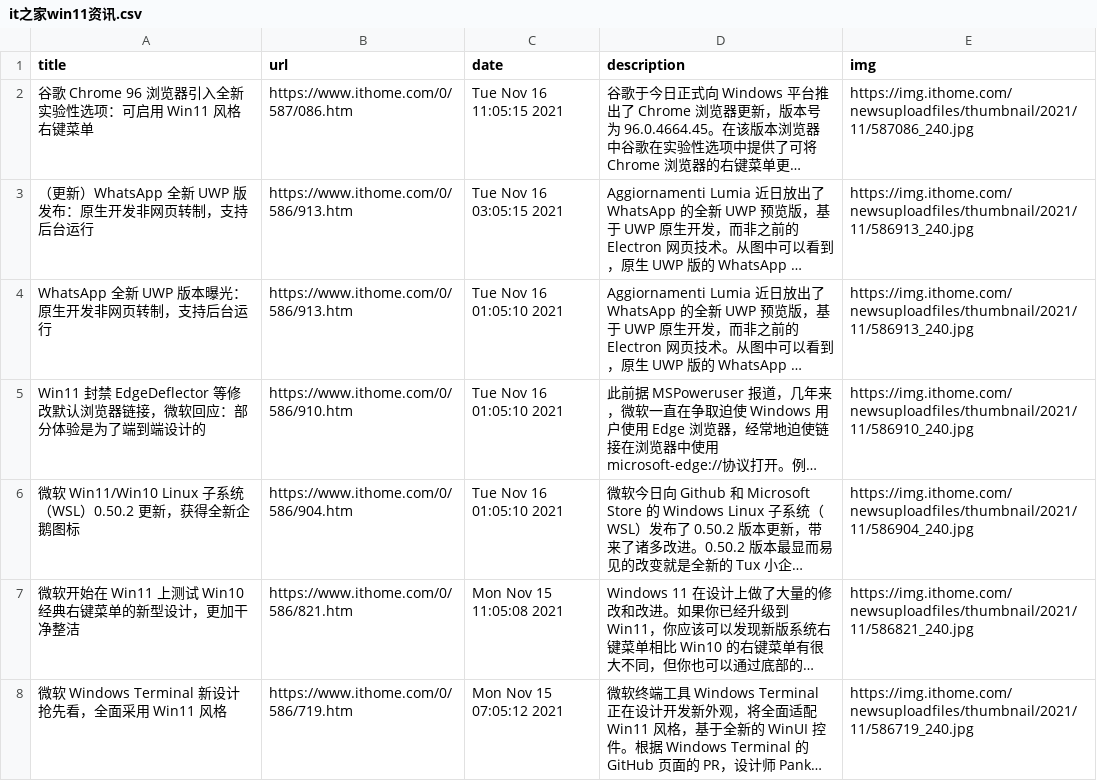
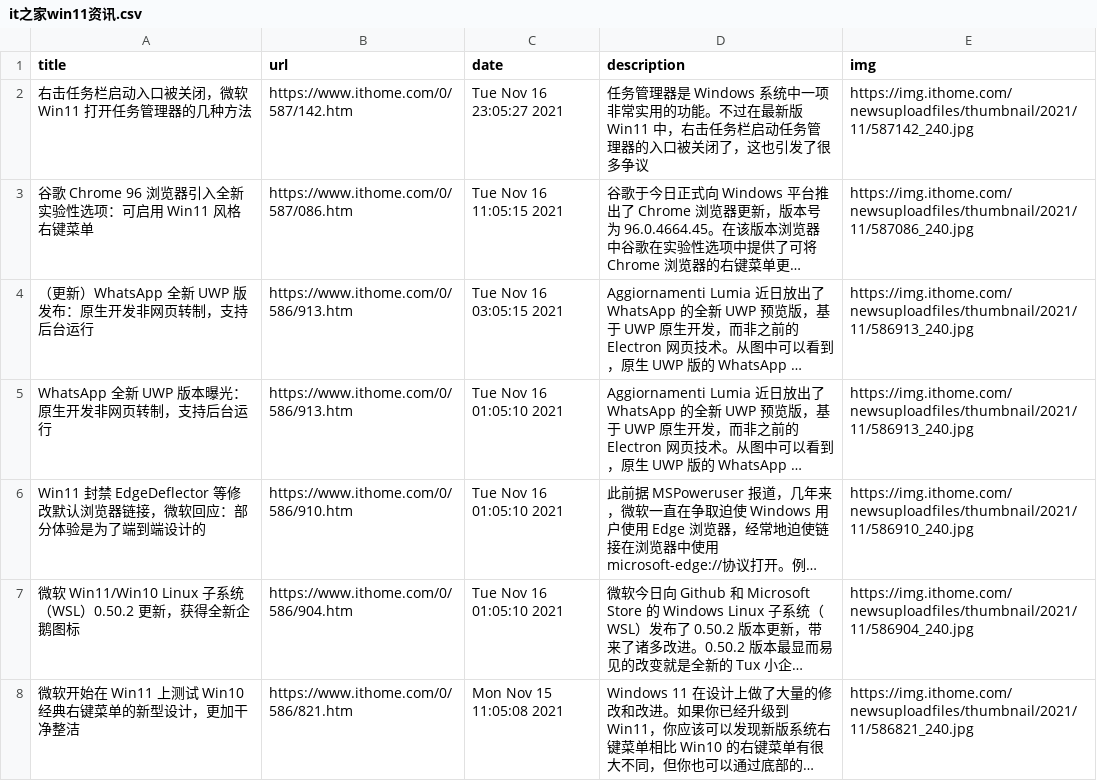
Before and after one commit to c-chen0902/rss, a CSV file: it之家win11资讯.csv, drawn as a sheet; only a part is shown; the shorter side is filled out with more unchanged rows; long unchanged cells end in …; the diff names each change by its address in the sheet, - before the commit and + after, or states it on an @@ line.

```diff
--- a/it之家win11资讯.csv
+++ b/it之家win11资讯.csv
+row 2: 右击任务栏启动入口被关闭，微软 Win11 打开任务管理器的几种方法 | https://www.ithome.com/0/587/142.htm | Tue Nov 16 23:05:27 2021 | 任务管理器是 Windows 系统中一项非常实用的功能。不过在最新版 Win11 中，右击任务栏启动任务管理器的入口被关闭了，这也引发了很多争议 | https://img.ithome.com/newsuploadfiles/thumbnail/2021/11/587142_240.jpg
```
Also changed, not shown: pianku_movies.csv, 3 other files.
